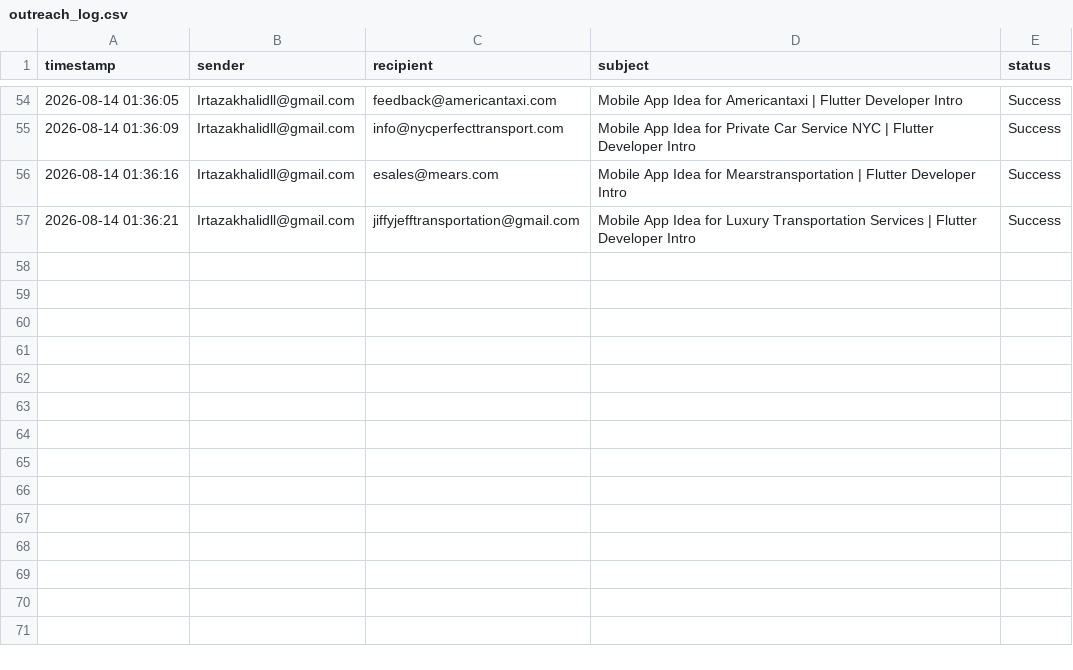
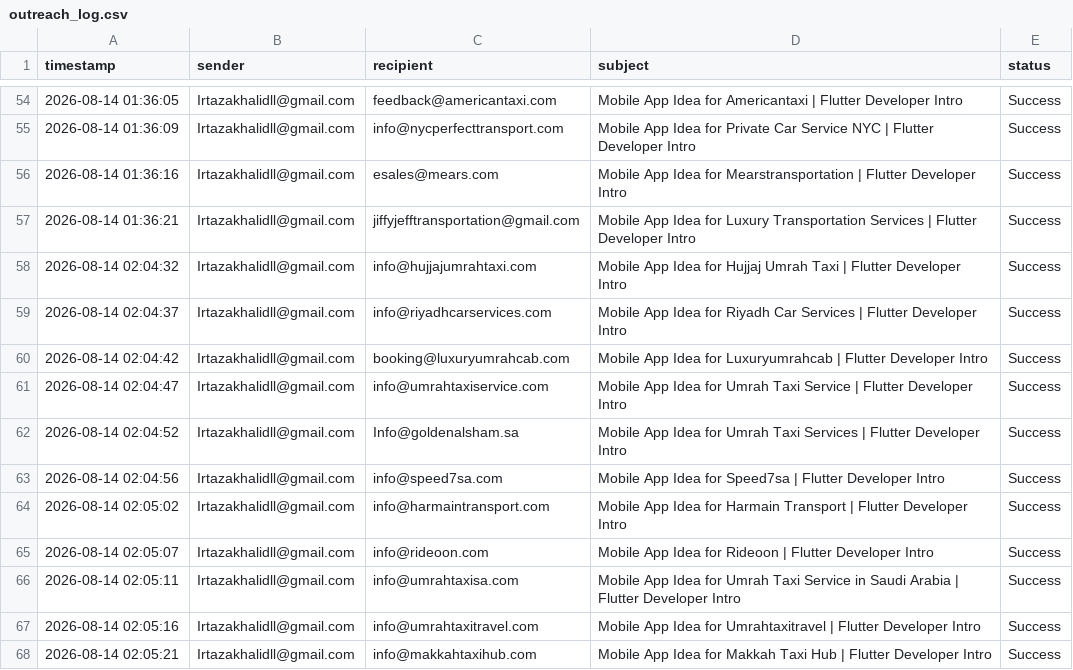
Before and after one commit to Irtaza4/pyscraper_bot, a CSV file: outreach_log.csv, drawn as a sheet; only a part is shown, gaps mark what is left out.

```diff
--- a/outreach_log.csv
+++ b/outreach_log.csv
@@ -57 +57,12 @@ timestamp,sender,recipient,subject,status
 2026-08-14 01:36:21,Irtazakhalidll@gmail.com,jiffyjefftransportation@gmail.com,Mobile App Idea for Luxury Transportation Services | Flutter Developer Intro,Success
+2026-08-14 02:04:32,Irtazakhalidll@gmail.com,info@hujjajumrahtaxi.com,Mobile App Idea for Hujjaj Umrah Taxi | Flutter Developer Intro,Success
+2026-08-14 02:04:37,Irtazakhalidll@gmail.com,info@riyadhcarservices.com,Mobile App Idea for Riyadh Car Services | Flutter Developer Intro,Success
+2026-08-14 02:04:42,Irtazakhalidll@gmail.com,booking@luxuryumrahcab.com,Mobile App Idea for Luxuryumrahcab | Flutter Developer Intro,Success
+2026-08-14 02:04:47,Irtazakhalidll@gmail.com,info@umrahtaxiservice.com,Mobile App Idea for Umrah Taxi Service | Flutter Developer Intro,Success
+2026-08-14 02:04:52,Irtazakhalidll@gmail.com,Info@goldenalsham.sa,Mobile App Idea for Umrah Taxi Services | Flutter Developer Intro,Success
+2026-08-14 02:04:56,Irtazakhalidll@gmail.com,info@speed7sa.com,Mobile App Idea for Speed7sa | Flutter Developer Intro,Success
+2026-08-14 02:05:02,Irtazakhalidll@gmail.com,info@harmaintransport.com,Mobile App Idea for Harmain Transport | Flutter Developer Intro,Success
+2026-08-14 02:05:07,Irtazakhalidll@gmail.com,info@rideoon.com,Mobile App Idea for Rideoon | Flutter Developer Intro,Success
+2026-08-14 02:05:11,Irtazakhalidll@gmail.com,info@umrahtaxisa.com,Mobile App Idea for Umrah Taxi Service in Saudi Arabia | Flutter Developer Intro,Success
+2026-08-14 02:05:16,Irtazakhalidll@gmail.com,info@umrahtaxitravel.com,Mobile App Idea for Umrahtaxitravel | Flutter Developer Intro,Success
+2026-08-14 02:05:21,Irtazakhalidll@gmail.com,info@makkahtaxihub.com,Mobile App Idea for Makkah Taxi Hub | Flutter Developer Intro,Success
```
Also changed, not shown: 2 other files.
